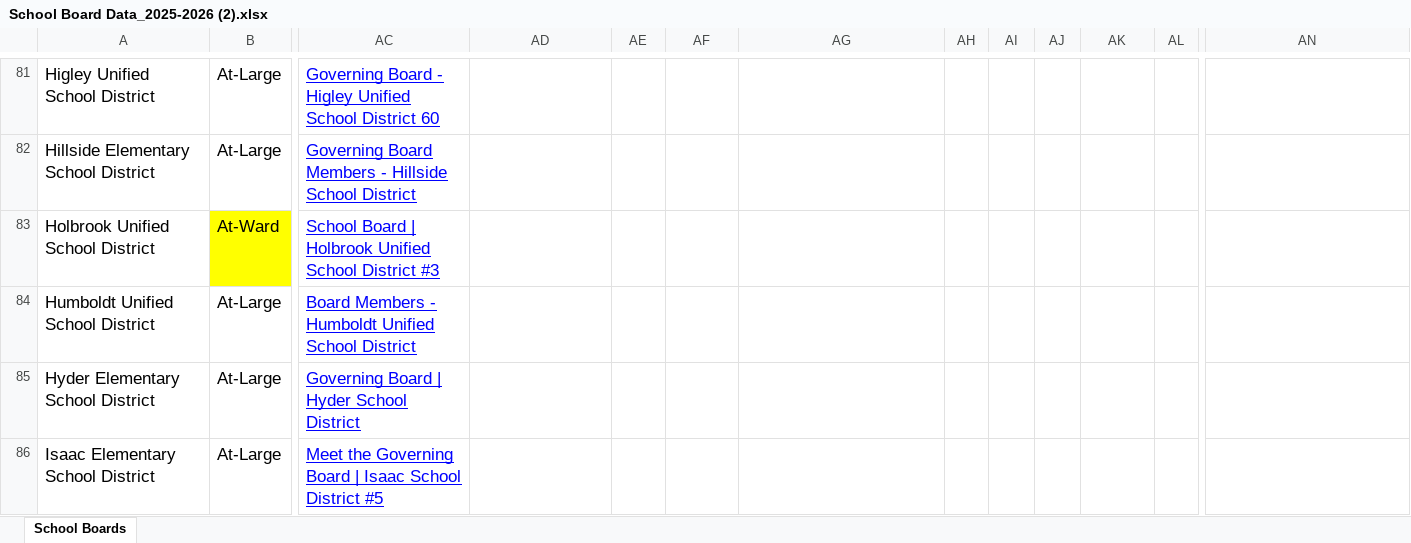
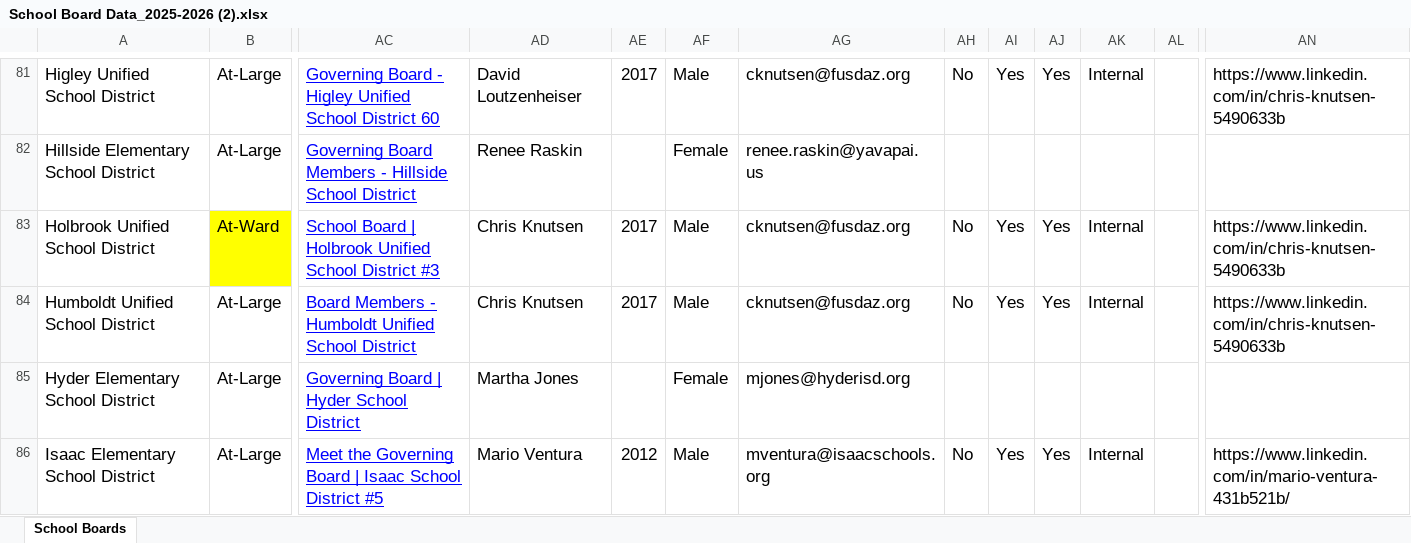
Before and after one commit to jmfreder123/az_supetintendents, an Excel workbook: School Board Data_2025-2026 (2).xlsx, sheet School Boards, drawn as a sheet; only a part is shown, gaps mark what is left out; values as stored, in another font and other column widths than the file's, no borders; charts and pictures not drawn; the diff covers the shown part only; the diff names each change by its address in the sheet, - before the commit and + after, or states it on an @@ line.

```diff
--- a/School Board Data_2025-2026 (2).xlsx (sheet School Boards)
+++ b/School Board Data_2025-2026 (2).xlsx (sheet School Boards)
-AD81: (empty)
+AD81: David Loutzenheiser
-AE81: (empty)
+AE81: 2017
-AF81: (empty)
+AF81: Male
-AG81: (empty)
+AG81: cknutsen@fusdaz.org
-AH81: (empty)
+AH81: No
-AI81: (empty)
+AI81: Yes
-AJ81: (empty)
+AJ81: Yes
-AK81: (empty)
+AK81: Internal
-AN81: (empty)
+AN81: https://www.linkedin.com/in/chris-knutsen-5490633b
-AD82: (empty)
+AD82: Renee Raskin
-AF82: (empty)
+AF82: Female
-AG82: (empty)
+AG82: renee.raskin@yavapai.us
-AD83:AD84: (empty)
+AD83:AD84: Chris Knutsen
-AE83:AE84: (empty)
+AE83:AE84: 2017
-AF83:AF84: (empty)
+AF83:AF84: Male
-AG83:AG84: (empty)
+AG83:AG84: cknutsen@fusdaz.org
-AH83:AH84: (empty)
+AH83:AH84: No
-AI83:AI84: (empty)
+AI83:AI84: Yes
-AJ83:AJ84: (empty)
+AJ83:AJ84: Yes
-AK83:AK84: (empty)
+AK83:AK84: Internal
-AN83:AN84: (empty)
+AN83:AN84: https://www.linkedin.com/in/chris-knutsen-5490633b
-AD85: (empty)
+AD85: Martha Jones
-AF85: (empty)
+AF85: Female
-AG85: (empty)
+AG85: mjones@hyderisd.org
-AD86: (empty)
+AD86: Mario Ventura
-AE86: (empty)
+AE86: 2012
-AF86: (empty)
+AF86: Male
-AG86: (empty)
+AG86: mventura@isaacschools.org
-AH86: (empty)
+AH86: No
-AI86: (empty)
+AI86: Yes
-AJ86: (empty)
+AJ86: Yes
-AK86: (empty)
+AK86: Internal
-AN86: (empty)
+AN86: https://www.linkedin.com/in/mario-ventura-431b521b/
```
Also changed, not shown: 912 edited cells elsewhere in this sheet, charts or pictures.
